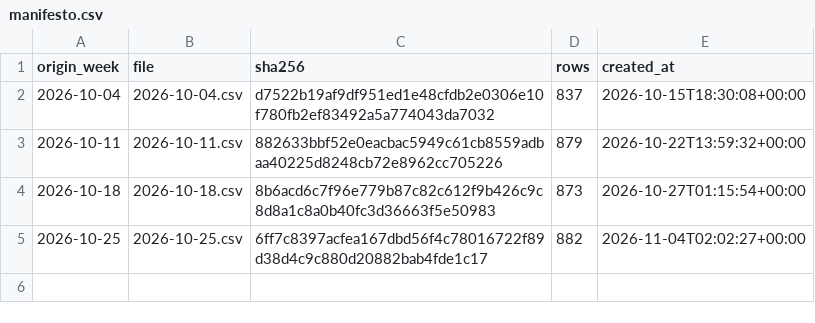
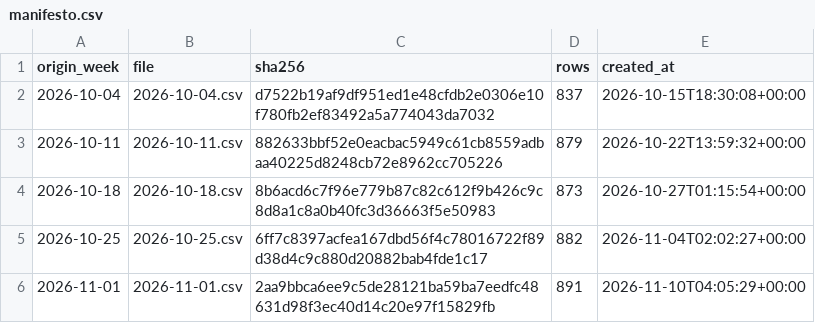
Before and after one commit to lutmaia/fuelradar, a CSV file: reports/ledger/manifesto.csv, drawn as a sheet; the diff names each change by its address in the sheet, - before the commit and + after, or states it on an @@ line.

```diff
--- a/reports/ledger/manifesto.csv
+++ b/reports/ledger/manifesto.csv
+row 6: 2026-11-01 | 2026-11-01.csv | 2aa9bbca6ee9c5de28121ba59ba7eedfc48631d98f3ec40d14c20e97f15829fb | 891 | 2026-11-10T04:05:29+00:00
```
Also changed, not shown: 3 other files.
